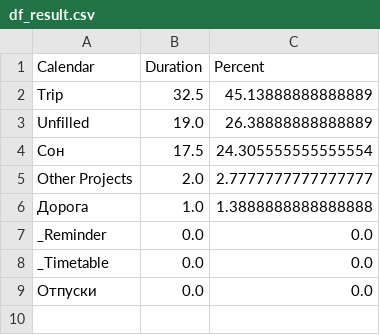
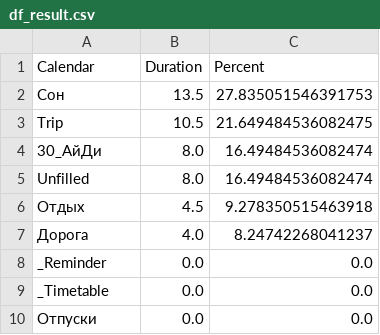
Before and after one commit to maks2199/MyTime, a CSV file: df_result.csv, drawn as a sheet.

```diff
--- a/df_result.csv
+++ b/df_result.csv
@@ -1,7 +1,8 @@
 Calendar,Duration,Percent
-Trip,32.5,45.13888888888889
-Unfilled,19.0,26.38888888888889
-Сон,17.5,24.305555555555554
-Other Projects,2.0,2.7777777777777777
-Дорога,1.0,1.3888888888888888
+Сон,13.5,27.835051546391753
+Trip,10.5,21.649484536082475
+30_АйДи,8.0,16.49484536082474
+Unfilled,8.0,16.49484536082474
+Отдых,4.5,9.278350515463918
+Дорога,4.0,8.24742268041237
 _Reminder,0.0,0.0
```
Also changed, not shown: raw_time.csv, 3 other files.
